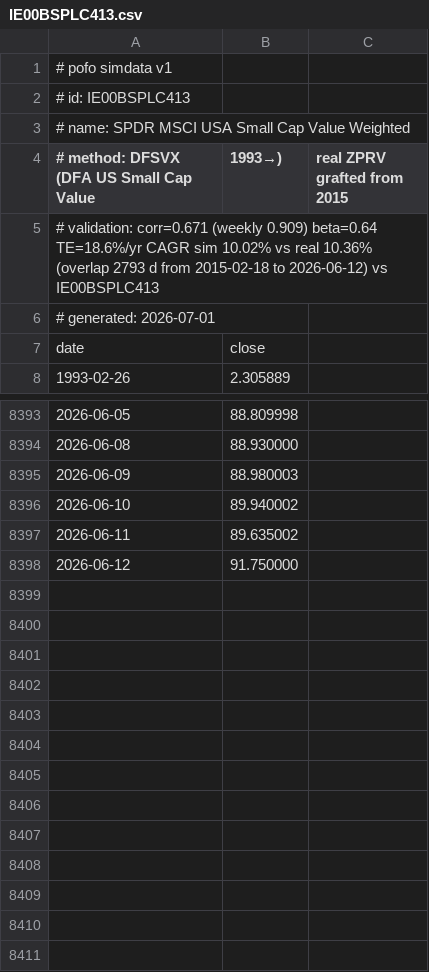
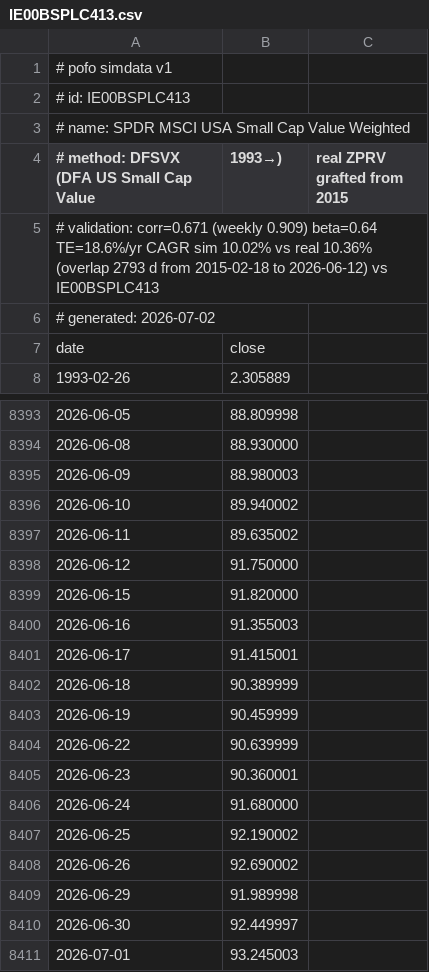
Before and after one commit to bpineau/pofo, a CSV file: pkg/datasets/simdata/IE00BSPLC413.csv, drawn as a sheet; only a part is shown, gaps mark what is left out.

```diff
--- a/pkg/datasets/simdata/IE00BSPLC413.csv
+++ b/pkg/datasets/simdata/IE00BSPLC413.csv
@@ -5,3 +5,3 @@
 # validation: corr=0.671 (weekly 0.909) beta=0.64 TE=18.6%/yr CAGR sim 10.02% vs real 10.36% (overlap 2793 d from 2015-02-18 to 2026-06-12) vs IE00BSPLC413
-# generated: 2026-07-01
+# generated: 2026-07-02
 date,close
@@ -8398 +8398,14 @@ date,close
 2026-06-12,91.750000
+2026-06-15,91.820000
+2026-06-16,91.355003
+2026-06-17,91.415001
+2026-06-18,90.389999
+2026-06-19,90.459999
+2026-06-22,90.639999
+2026-06-23,90.360001
+2026-06-24,91.680000
+2026-06-25,92.190002
+2026-06-26,92.690002
+2026-06-29,91.989998
+2026-06-30,92.449997
+2026-07-01,93.245003
```
Also changed, not shown: pkg/datasets/simdata/DBMF.csv, pkg/datasets/simdata/IE000KF370H3.csv, 16 other files.
